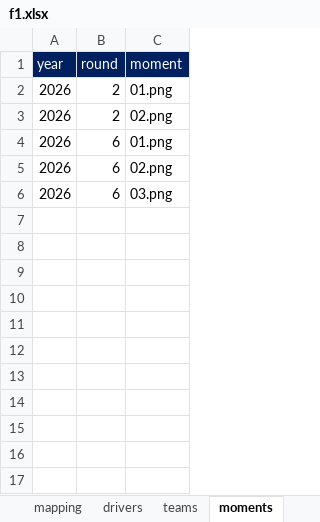
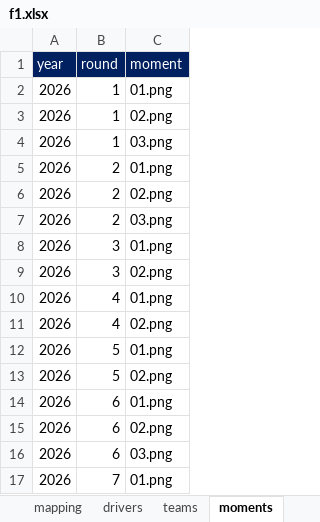
Before and after one commit to ColaLovingCat/vue_platform, an Excel workbook: public/docs/datas/f1.xlsx, sheet moments, drawn as a sheet; values as stored, in another font and other column widths than the file's, no borders; the diff names each change by its address in the sheet, - before the commit and + after, or states it on an @@ line.

```diff
--- a/public/docs/datas/f1.xlsx (sheet moments)
+++ b/public/docs/datas/f1.xlsx (sheet moments)
+row 2: 2026 | 1 | 01.png
+row 3: 2026 | 1 | 02.png
+row 4: 2026 | 1 | 03.png
+row 7: 2026 | 2 | 03.png
+row 8: 2026 | 3 | 01.png
+row 9: 2026 | 3 | 02.png
+row 10: 2026 | 4 | 01.png
+row 11: 2026 | 4 | 02.png
+row 12: 2026 | 5 | 01.png
+row 13: 2026 | 5 | 02.png
+row 17: 2026 | 7 | 01.png
```
Also changed, not shown: sheet result, public/docs/datas/matchs.xlsx, 14 other files.
